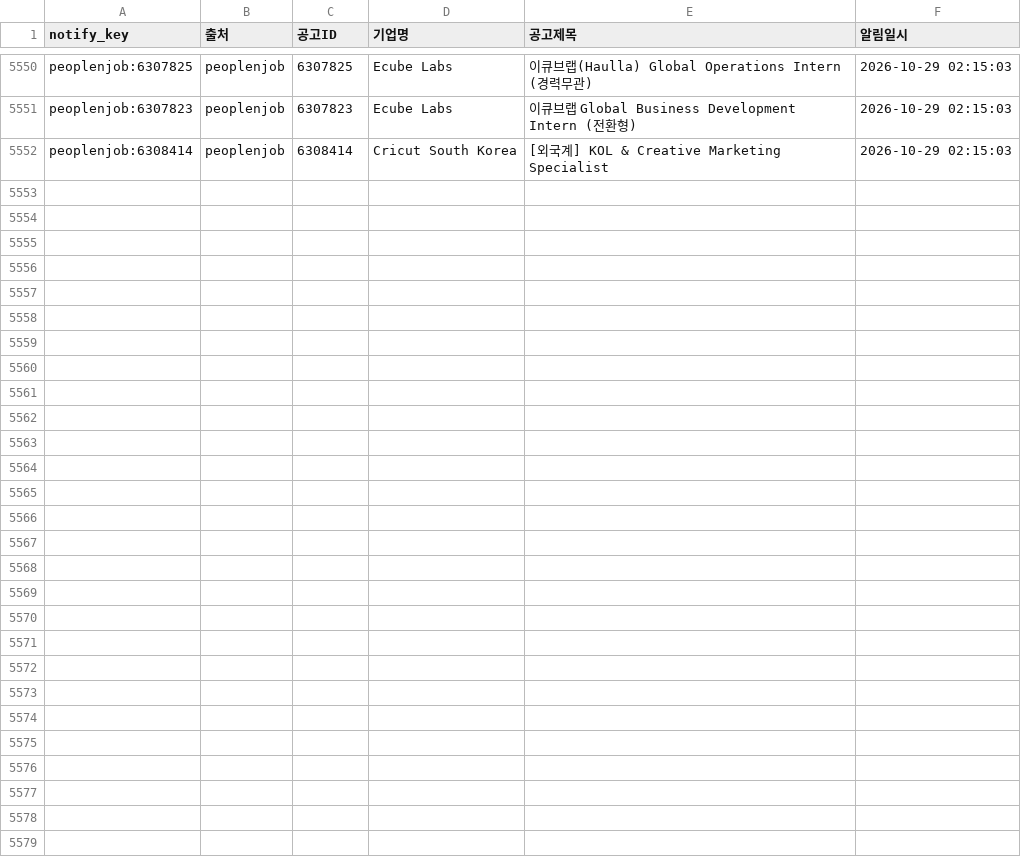
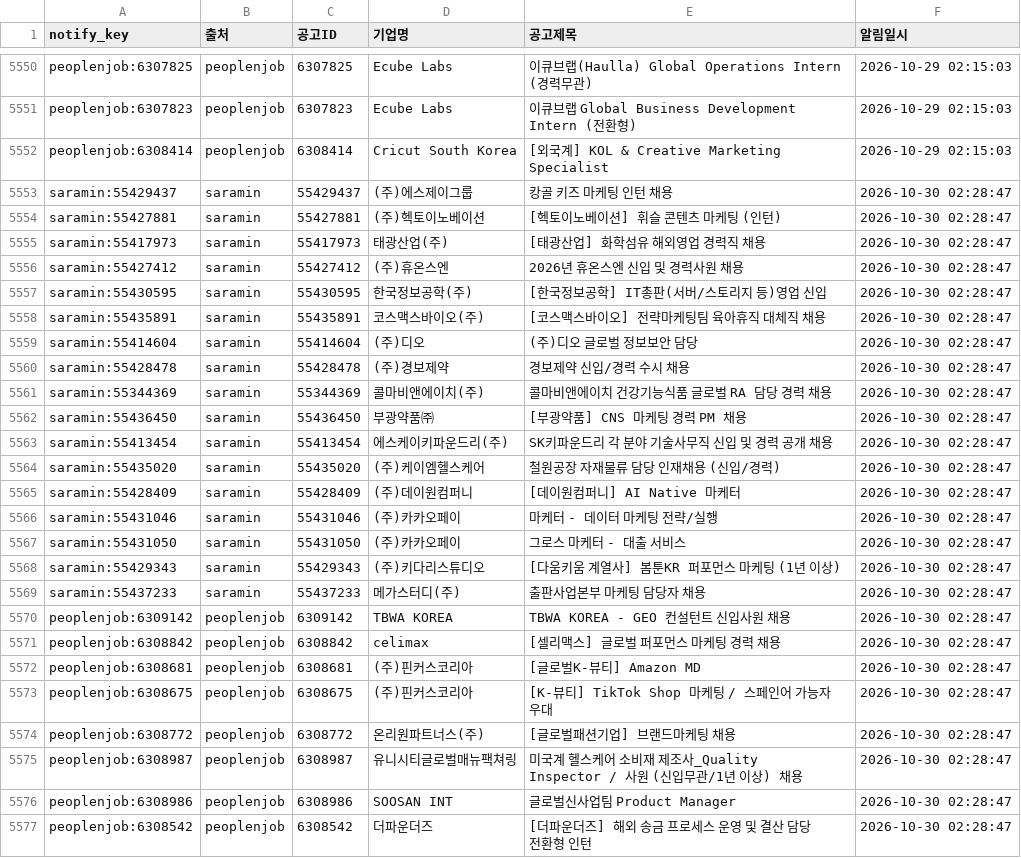
Before and after one commit to djgeum/RunETF, a CSV file: .github/job.bot/notified_jobs.csv, drawn as a sheet; only a part is shown, gaps mark what is left out; the diff names each change by its address in the sheet, - before the commit and + after, or states it on an @@ line.

```diff
--- a/.github/job.bot/notified_jobs.csv
+++ b/.github/job.bot/notified_jobs.csv
+row 5553: saramin:55429437 | saramin | 55429437 | (주)에스제이그룹 | 캉골 키즈 마케팅 인턴 채용 | 2026-10-30 02:28:47
+row 5554: saramin:55427881 | saramin | 55427881 | (주)헥토이노베이션 | [헥토이노베이션] 휘슬 콘텐츠 마케팅 (인턴) | 2026-10-30 02:28:47
+row 5555: saramin:55417973 | saramin | 55417973 | 태광산업(주) | [태광산업] 화학섬유 해외영업 경력직 채용 | 2026-10-30 02:28:47
+row 5556: saramin:55427412 | saramin | 55427412 | (주)휴온스엔 | 2026년 휴온스엔 신입 및 경력사원 채용 | 2026-10-30 02:28:47
+row 5557: saramin:55430595 | saramin | 55430595 | 한국정보공학(주) | [한국정보공학] IT총판(서버/스토리지 등)영업 신입 | 2026-10-30 02:28:47
+row 5558: saramin:55435891 | saramin | 55435891 | 코스맥스바이오(주) | [코스맥스바이오] 전략마케팅팀 육아휴직 대체직 채용 | 2026-10-30 02:28:47
+row 5559: saramin:55414604 | saramin | 55414604 | (주)디오 | (주)디오 글로벌 정보보안 담당 | 2026-10-30 02:28:47
+row 5560: saramin:55428478 | saramin | 55428478 | (주)경보제약 | 경보제약 신입/경력 수시 채용 | 2026-10-30 02:28:47
+row 5561: saramin:55344369 | saramin | 55344369 | 콜마비앤에이치(주) | 콜마비앤에이치 건강기능식품 글로벌 RA 담당 경력 채용 | 2026-10-30 02:28:47
+row 5562: saramin:55436450 | saramin | 55436450 | 부광약품㈜ | [부광약품] CNS 마케팅 경력 PM 채용 | 2026-10-30 02:28:47
+row 5563: saramin:55413454 | saramin | 55413454 | 에스케이키파운드리(주) | SK키파운드리 각 분야 기술사무직 신입 및 경력 공개 채용 | 2026-10-30 02:28:47
+row 5564: saramin:55435020 | saramin | 55435020 | (주)케이엠헬스케어 | 철원공장 자재물류 담당 인재채용 (신입/경력) | 2026-10-30 02:28:47
+row 5565: saramin:55428409 | saramin | 55428409 | (주)데이원컴퍼니 | [데이원컴퍼니] AI Native 마케터 | 2026-10-30 02:28:47
+row 5566: saramin:55431046 | saramin | 55431046 | (주)카카오페이 | 마케터 - 데이터 마케팅 전략/실행 | 2026-10-30 02:28:47
+row 5567: saramin:55431050 | saramin | 55431050 | (주)카카오페이 | 그로스 마케터 - 대출 서비스 | 2026-10-30 02:28:47
+row 5568: saramin:55429343 | saramin | 55429343 | (주)키다리스튜디오 | [다움키움 계열사] 봄툰KR 퍼포먼스 마케팅 (1년 이상) | 2026-10-30 02:28:47
+row 5569: saramin:55437233 | saramin | 55437233 | 메가스터디(주) | 출판사업본부 마케팅 담당자 채용 | 2026-10-30 02:28:47
+row 5570: peoplenjob:6309142 | peoplenjob | 6309142 | TBWA KOREA | TBWA KOREA - GEO 컨설턴트 신입사원 채용 | 2026-10-30 02:28:47
+row 5571: peoplenjob:6308842 | peoplenjob | 6308842 | celimax | [셀리맥스] 글로벌 퍼포먼스 마케팅 경력 채용 | 2026-10-30 02:28:47
+row 5572: peoplenjob:6308681 | peoplenjob | 6308681 | (주)핀커스코리아 | [글로벌K-뷰티] Amazon MD | 2026-10-30 02:28:47
+row 5573: peoplenjob:6308675 | peoplenjob | 6308675 | (주)핀커스코리아 | [K-뷰티] TikTok Shop 마케팅 / 스페인어 가능자 우대 | 2026-10-30 02:28:47
+row 5574: peoplenjob:6308772 | peoplenjob | 6308772 | 온리원파트너스(주) | [글로벌패션기업] 브랜드마케팅 채용 | 2026-10-30 02:28:47
+row 5575: peoplenjob:6308987 | peoplenjob | 6308987 | 유니시티글로벌매뉴팩쳐링 | 미국계 헬스케어 소비재 제조사_Quality Inspector / 사원 (신입무관/1년 이상) 채용 | 2026-10-30 02:28:47
+row 5576: peoplenjob:6308986 | peoplenjob | 6308986 | SOOSAN INT | 글로벌신사업팀 Product Manager | 2026-10-30 02:28:47
+row 5577: peoplenjob:6308542 | peoplenjob | 6308542 | 더파운더즈 | [더파운더즈] 해외 송금 프로세스 운영 및 결산 담당 전환형 인턴 | 2026-10-30 02:28:47
```
Also changed, not shown: .github/job.bot/jobkorea_list.csv, .github/job.bot/peoplenjob_main.csv, 4 other files.
